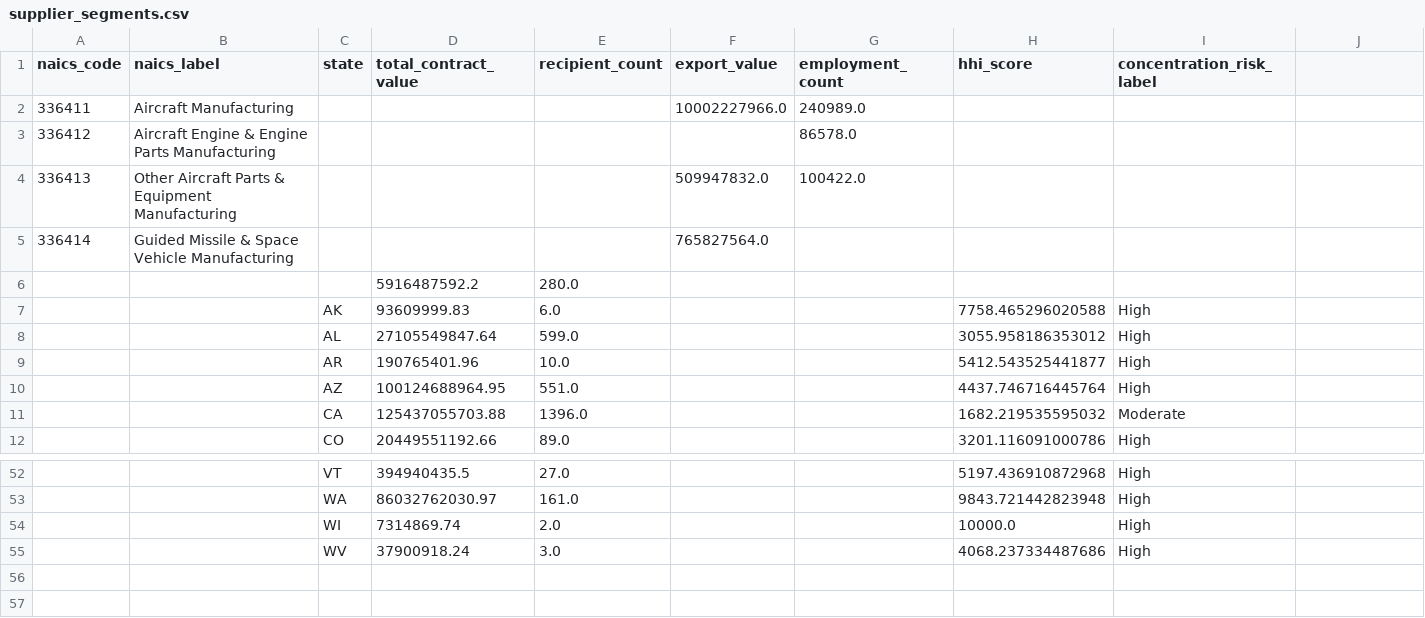
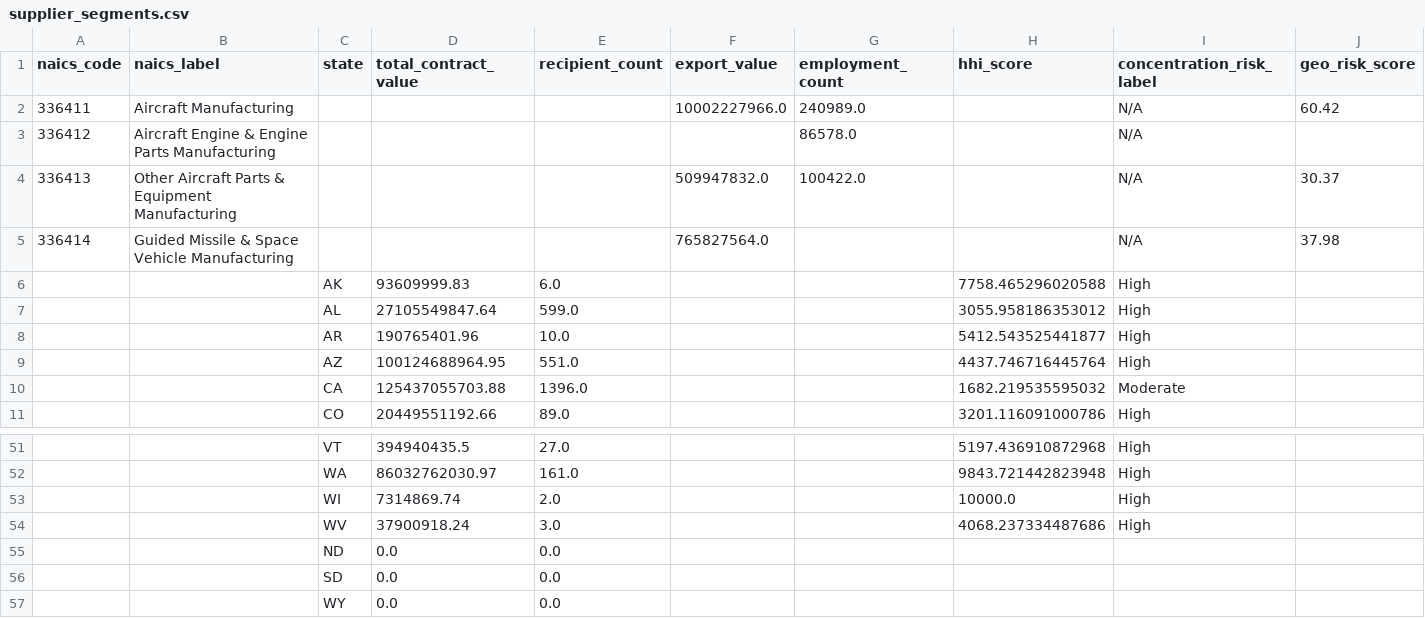
Before and after one commit to shravankumaar31/Aerospace-supply-chain-risk-ai, a CSV file: data/processed/supplier_segments.csv, drawn as a sheet; only a part is shown, gaps mark what is left out; removed rows and columns are numbered as before the commit, all else as after; the diff names each change by its address in the sheet, - before the commit and + after, or states it on an @@ line.

Commit message:
feat(phase-2): add geographic supplier risk scoring and fix data quality issues [Day 7/21]

```diff
--- a/data/processed/supplier_segments.csv
+++ b/data/processed/supplier_segments.csv
-J1: (empty)
+J1: geo_risk_score
-I2:I5 (concentration_risk_label): (empty)
+I2:I5 (concentration_risk_label): N/A
-J2 (geo_risk_score): (empty)
+J2 (geo_risk_score): 60.42
-J4 (geo_risk_score): (empty)
+J4 (geo_risk_score): 30.37
-J5 (geo_risk_score): (empty)
+J5 (geo_risk_score): 37.98
-row 6:  |  |  | 5916487592.2 | 280.0
+row 55:  |  | ND | 0.0 | 0.0
+row 56:  |  | SD | 0.0 | 0.0
+row 57:  |  | WY | 0.0 | 0.0
```
Also changed, not shown: 4 other files.
